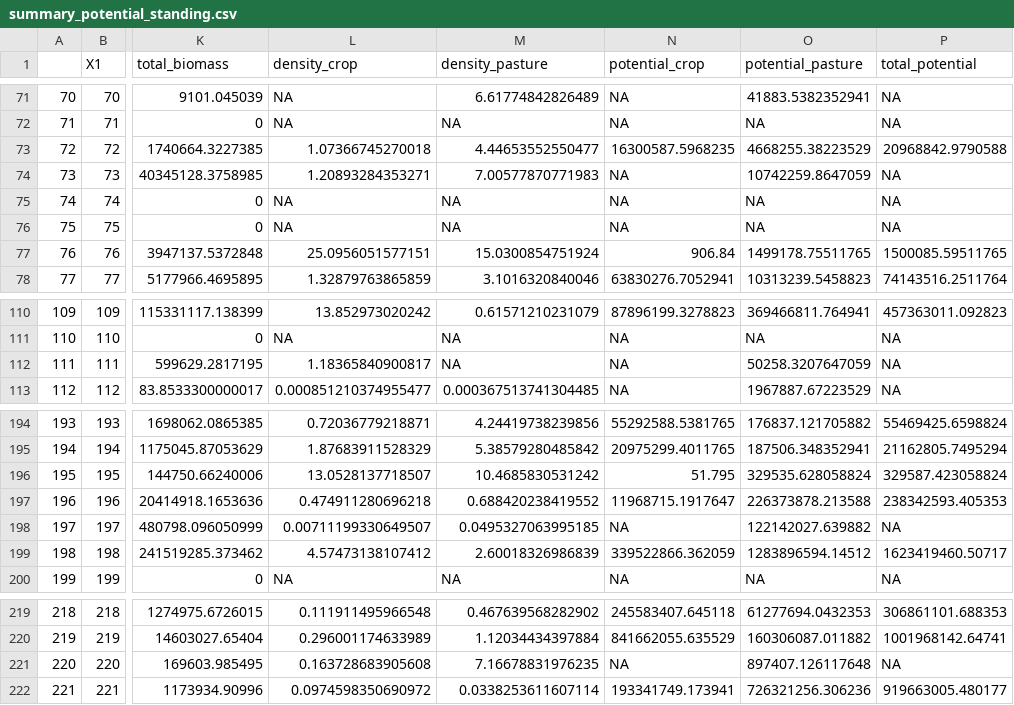
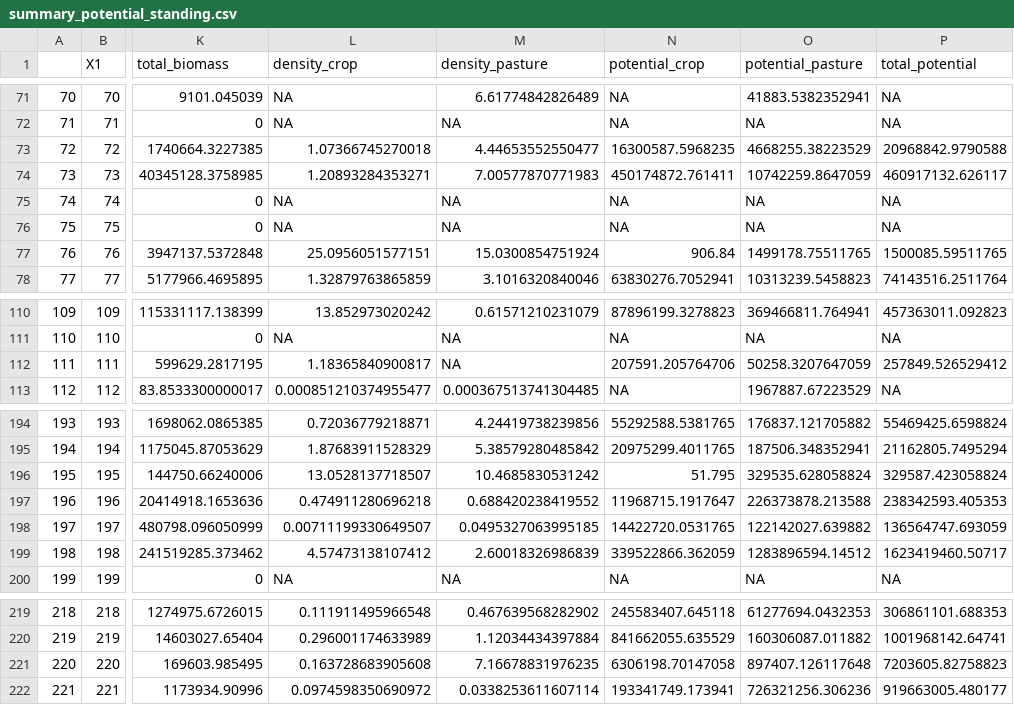
Before and after one commit to milliechapman/treesincroplands, a CSV file: output/summary_potential_standing.csv, drawn as a sheet; only a part is shown, gaps mark what is left out; the diff names each change by its address in the sheet, - before the commit and + after, or states it on an @@ line.

```diff
--- a/output/summary_potential_standing.csv
+++ b/output/summary_potential_standing.csv
-N74 (potential_crop): NA
+N74 (potential_crop): 450174872.761411
-P74 (total_potential): NA
+P74 (total_potential): 460917132.626117
-N112 (potential_crop): NA
+N112 (potential_crop): 207591.205764706
-P112 (total_potential): NA
+P112 (total_potential): 257849.526529412
-N198 (potential_crop): NA
+N198 (potential_crop): 14422720.0531765
-P198 (total_potential): NA
+P198 (total_potential): 136564747.693059
-N221 (potential_crop): NA
+N221 (potential_crop): 6306198.70147058
-P221 (total_potential): NA
+P221 (total_potential): 7203605.82758823
```
Also changed, not shown: output/potential.csv, 5 other files.
